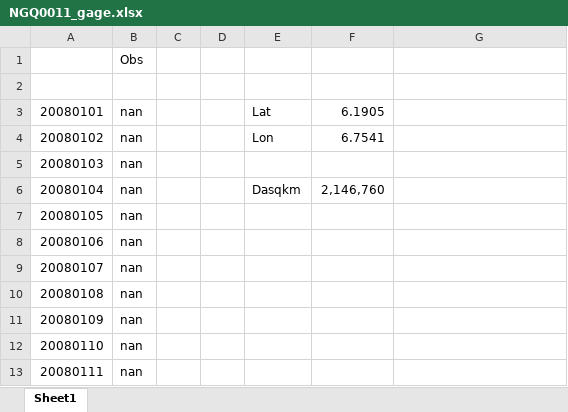
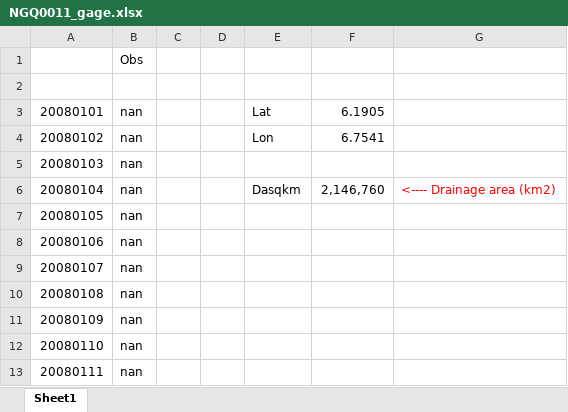
Before and after one commit to EcohydrologyTeam/Share, an Excel workbook: NADI/24230_flows/NGQ0011_gage.xlsx, sheet Sheet1, drawn as a sheet; only a part is shown; values as stored, in another font and other column widths than the file's, no borders; the diff names each change by its address in the sheet, - before the commit and + after, or states it on an @@ line.

Commit message:
Update NGQ0011_gage.xlsx

```diff
--- a/NADI/24230_flows/NGQ0011_gage.xlsx (sheet Sheet1)
+++ b/NADI/24230_flows/NGQ0011_gage.xlsx (sheet Sheet1)
-G6: (empty)
+G6: <---- Drainage area (km2)
```
